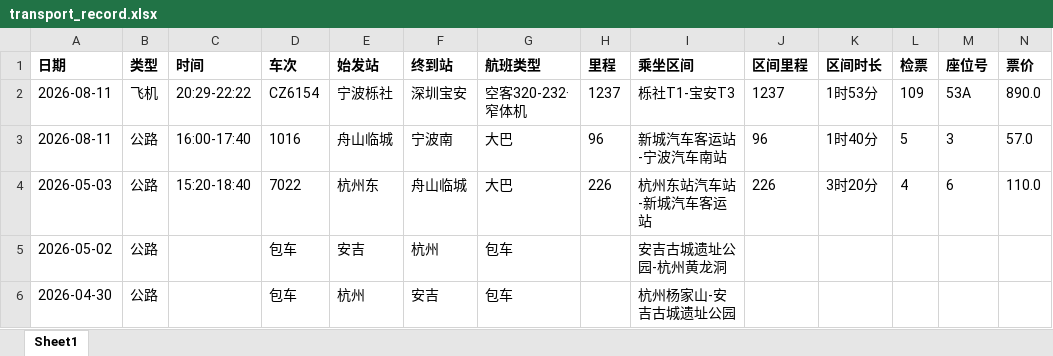
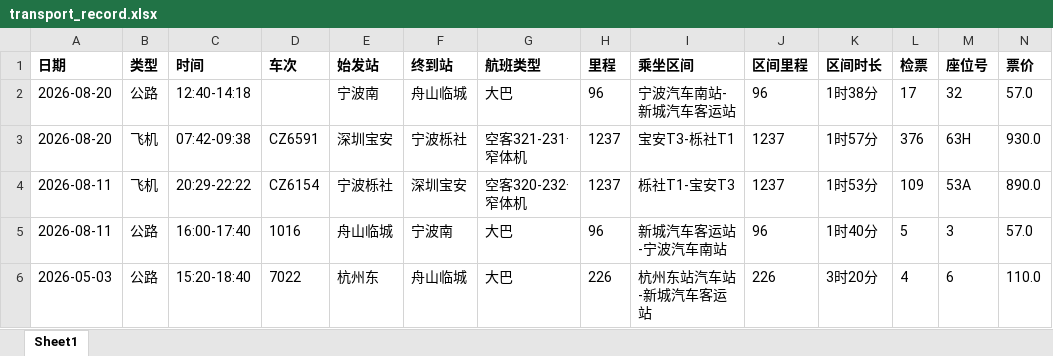
Before and after one commit to wins-m/transportations, an Excel workbook: data/transport_record.xlsx, sheet Sheet1, drawn as a sheet; only a part is shown; the shorter side is filled out with more unchanged rows; values as stored, in another font and other column widths than the file's, no borders; rows hold the shown columns only; the diff names each change by its address in the sheet, - before the commit and + after, or states it on an @@ line.

```diff
--- a/data/transport_record.xlsx (sheet Sheet1)
+++ b/data/transport_record.xlsx (sheet Sheet1)
+row 2: 2026-08-20 | 公路 | 12:40-14:18 |  | 宁波南 | 舟山临城 | 大巴 | 96 | 宁波汽车南站-新城汽车客运站 | 96 | 1时38分 | 17 | 32 | 57.0
+row 3: 2026-08-20 | 飞机 | 07:42-09:38 | CZ6591 | 深圳宝安 | 宁波栎社 | 空客321-231·窄体机 | 1237 | 宝安T3-栎社T1 | 1237 | 1时57分 | 376 | 63H | 930.0
```
Also changed, not shown: 2 other files.
